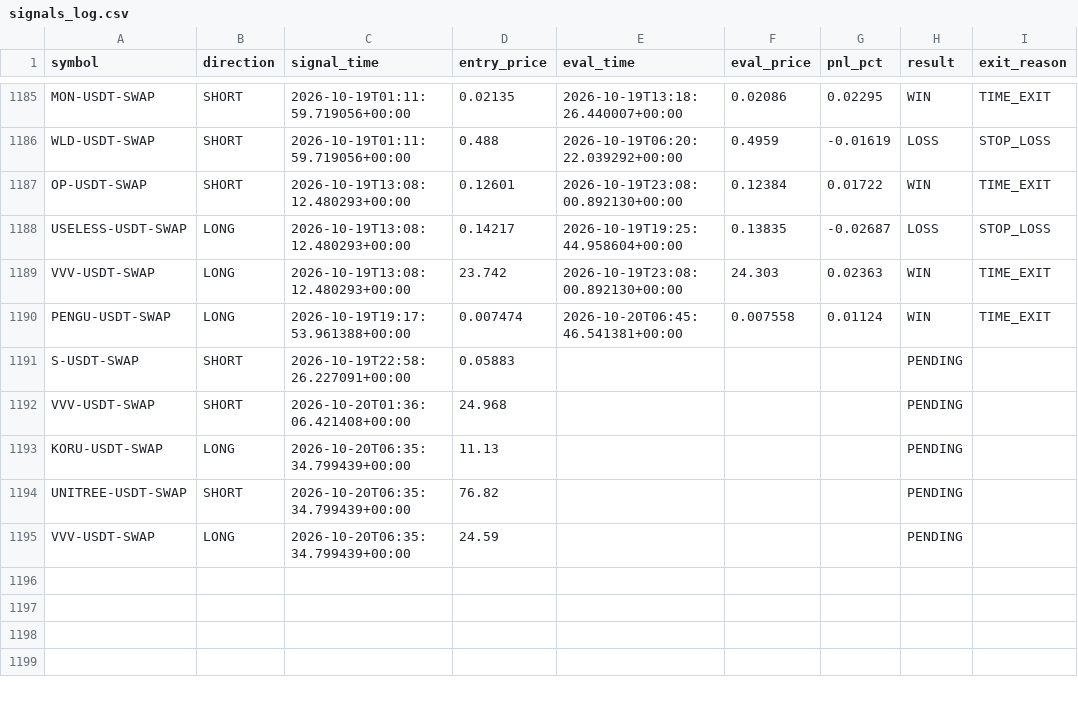
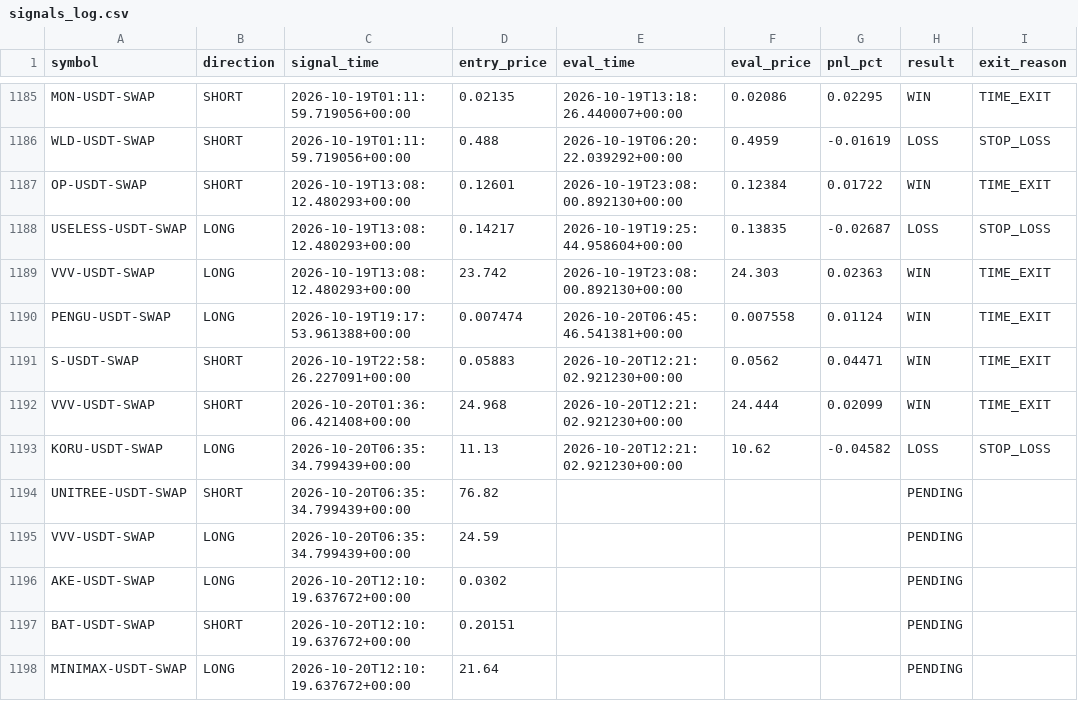
Before and after one commit to ksemehmet5-afk/altcoin-monitor-, a CSV file: monitor_state/signals_log.csv, drawn as a sheet; only a part is shown, gaps mark what is left out.

```diff
--- a/monitor_state/signals_log.csv
+++ b/monitor_state/signals_log.csv
@@ -1190,6 +1190,9 @@ VVV-USDT-SWAP,LONG,2026-10-19T13:08:12.480293+00:00,23.742,2026-10-19T23:08:00.8
 PENGU-USDT-SWAP,LONG,2026-10-19T19:17:53.961388+00:00,0.007474,2026-10-20T06:45:46.541381+00:00,0.007558,0.01124,WIN,TIME_EXIT
-S-USDT-SWAP,SHORT,2026-10-19T22:58:26.227091+00:00,0.05883,,,,PENDING,
-VVV-USDT-SWAP,SHORT,2026-10-20T01:36:06.421408+00:00,24.968,,,,PENDING,
-KORU-USDT-SWAP,LONG,2026-10-20T06:35:34.799439+00:00,11.13,,,,PENDING,
+S-USDT-SWAP,SHORT,2026-10-19T22:58:26.227091+00:00,0.05883,2026-10-20T12:21:02.921230+00:00,0.0562,0.04471,WIN,TIME_EXIT
+VVV-USDT-SWAP,SHORT,2026-10-20T01:36:06.421408+00:00,24.968,2026-10-20T12:21:02.921230+00:00,24.444,0.02099,WIN,TIME_EXIT
+KORU-USDT-SWAP,LONG,2026-10-20T06:35:34.799439+00:00,11.13,2026-10-20T12:21:02.921230+00:00,10.62,-0.04582,LOSS,STOP_LOSS
 UNITREE-USDT-SWAP,SHORT,2026-10-20T06:35:34.799439+00:00,76.82,,,,PENDING,
 VVV-USDT-SWAP,LONG,2026-10-20T06:35:34.799439+00:00,24.59,,,,PENDING,
+AKE-USDT-SWAP,LONG,2026-10-20T12:10:19.637672+00:00,0.0302,,,,PENDING,
+BAT-USDT-SWAP,SHORT,2026-10-20T12:10:19.637672+00:00,0.20151,,,,PENDING,
+MINIMAX-USDT-SWAP,LONG,2026-10-20T12:10:19.637672+00:00,21.64,,,,PENDING,
```
Also changed, not shown: 3 other files.
